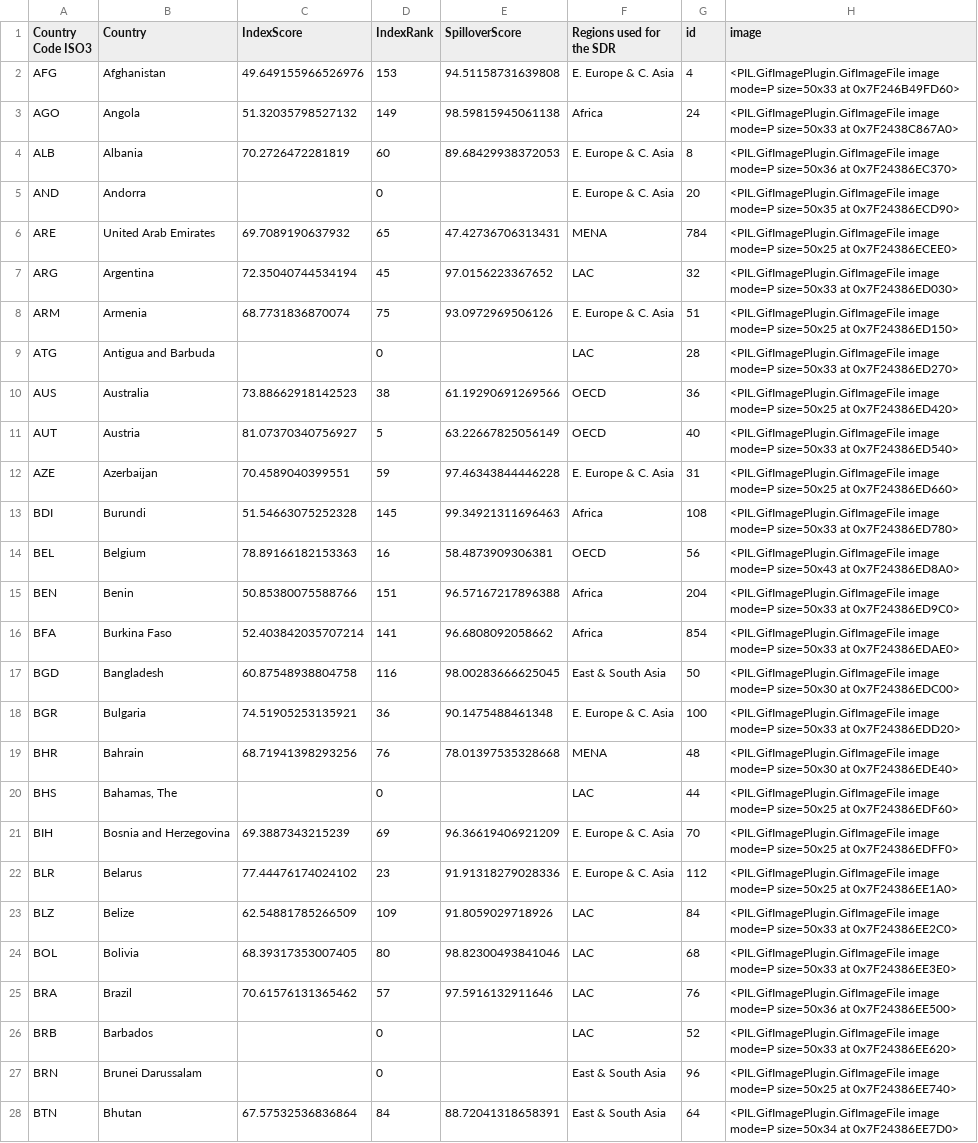
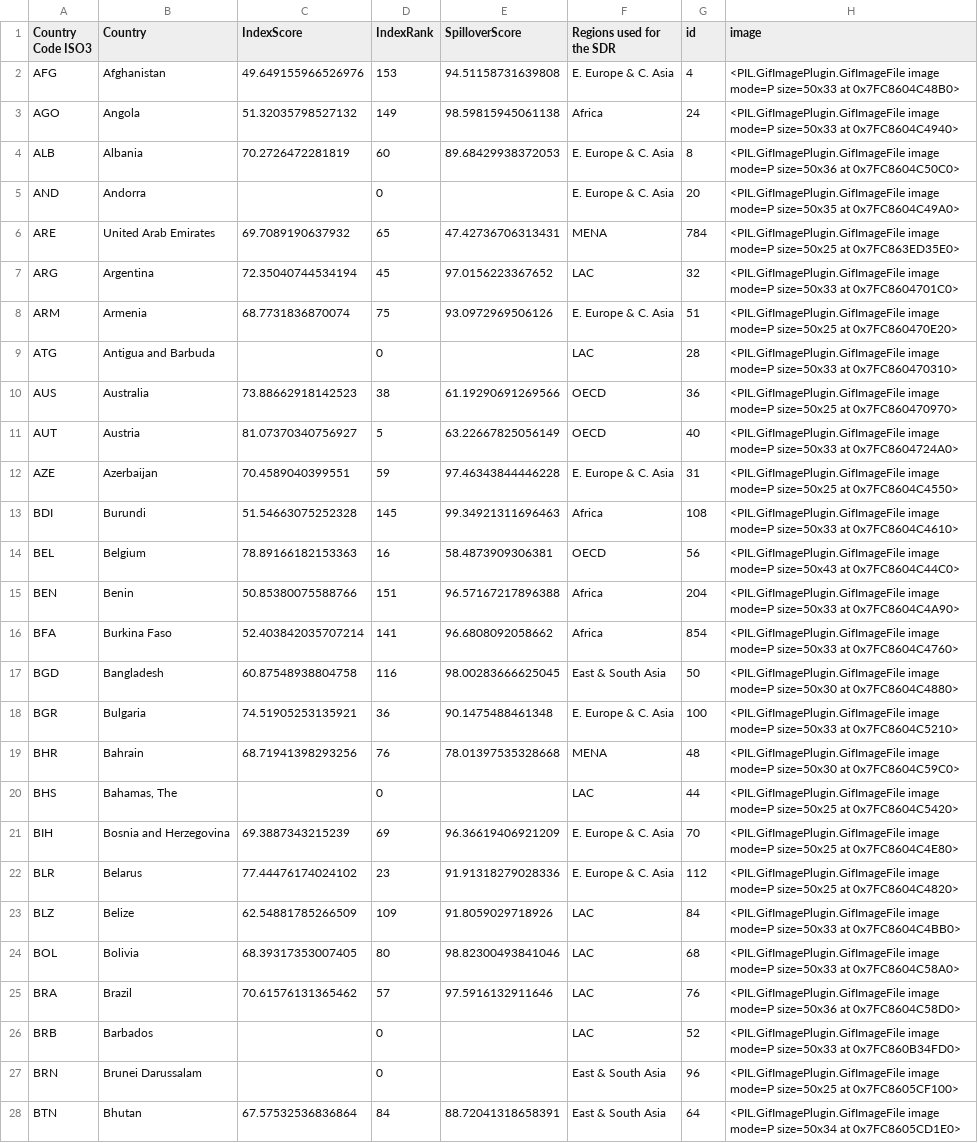
Before and after one commit to jacubero/SDG, a CSV file: output/sdg_spill2019.csv, drawn as a sheet; only a part is shown; the diff covers the shown part only; the diff names each change by its address in the sheet, - before the commit and + after, or states it on an @@ line.

```diff
--- a/output/sdg_spill2019.csv
+++ b/output/sdg_spill2019.csv
-H2 (image): …size=50x33 at 0x7F246B49FD60>
+H2 (image): …size=50x33 at 0x7FC8604C48B0>
-H3 (image): …size=50x33 at 0x7F2438C867A0>
+H3 (image): …size=50x33 at 0x7FC8604C4940>
-H4 (image): …size=50x36 at 0x7F24386EC370>
+H4 (image): …size=50x36 at 0x7FC8604C50C0>
-H5 (image): …size=50x35 at 0x7F24386ECD90>
+H5 (image): …size=50x35 at 0x7FC8604C49A0>
-H6 (image): …size=50x25 at 0x7F24386ECEE0>
+H6 (image): …size=50x25 at 0x7FC863ED35E0>
-H7 (image): …size=50x33 at 0x7F24386ED030>
+H7 (image): …size=50x33 at 0x7FC8604701C0>
-H8 (image): …size=50x25 at 0x7F24386ED150>
+H8 (image): …size=50x25 at 0x7FC860470E20>
-H9 (image): …size=50x33 at 0x7F24386ED270>
+H9 (image): …size=50x33 at 0x7FC860470310>
-H10 (image): …size=50x25 at 0x7F24386ED420>
+H10 (image): …size=50x25 at 0x7FC860470970>
-H11 (image): …size=50x33 at 0x7F24386ED540>
+H11 (image): …size=50x33 at 0x7FC8604724A0>
-H12 (image): …size=50x25 at 0x7F24386ED660>
+H12 (image): …size=50x25 at 0x7FC8604C4550>
-H13 (image): …size=50x33 at 0x7F24386ED780>
+H13 (image): …size=50x33 at 0x7FC8604C4610>
-H14 (image): …size=50x43 at 0x7F24386ED8A0>
+H14 (image): …size=50x43 at 0x7FC8604C44C0>
-H15 (image): …size=50x33 at 0x7F24386ED9C0>
+H15 (image): …size=50x33 at 0x7FC8604C4A90>
-H16 (image): …size=50x33 at 0x7F24386EDAE0>
+H16 (image): …size=50x33 at 0x7FC8604C4760>
-H17 (image): …size=50x30 at 0x7F24386EDC00>
+H17 (image): …size=50x30 at 0x7FC8604C4880>
-H18 (image): …size=50x33 at 0x7F24386EDD20>
+H18 (image): …size=50x33 at 0x7FC8604C5210>
-H19 (image): …size=50x30 at 0x7F24386EDE40>
+H19 (image): …size=50x30 at 0x7FC8604C59C0>
-H20 (image): …size=50x25 at 0x7F24386EDF60>
+H20 (image): …size=50x25 at 0x7FC8604C5420>
-H21 (image): …size=50x25 at 0x7F24386EDFF0>
+H21 (image): …size=50x25 at 0x7FC8604C4E80>
-H22 (image): …size=50x25 at 0x7F24386EE1A0>
+H22 (image): …size=50x25 at 0x7FC8604C4820>
-H23 (image): …size=50x33 at 0x7F24386EE2C0>
+H23 (image): …size=50x33 at 0x7FC8604C4BB0>
-H24 (image): …size=50x33 at 0x7F24386EE3E0>
+H24 (image): …size=50x33 at 0x7FC8604C58A0>
-H25 (image): …size=50x36 at 0x7F24386EE500>
+H25 (image): …size=50x36 at 0x7FC8604C58D0>
-H26 (image): …size=50x33 at 0x7F24386EE620>
+H26 (image): …size=50x33 at 0x7FC860B34FD0>
-H27 (image): …size=50x25 at 0x7F24386EE740>
+H27 (image): …size=50x25 at 0x7FC8605CF100>
-H28 (image): …size=50x34 at 0x7F24386EE7D0>
+H28 (image): …size=50x34 at 0x7FC8605CD1E0>
```
Also changed, not shown: 166 edited cells elsewhere in this file, output/sdg_spill2020.csv, output/sdg_spill2021.csv, 2 other files.
